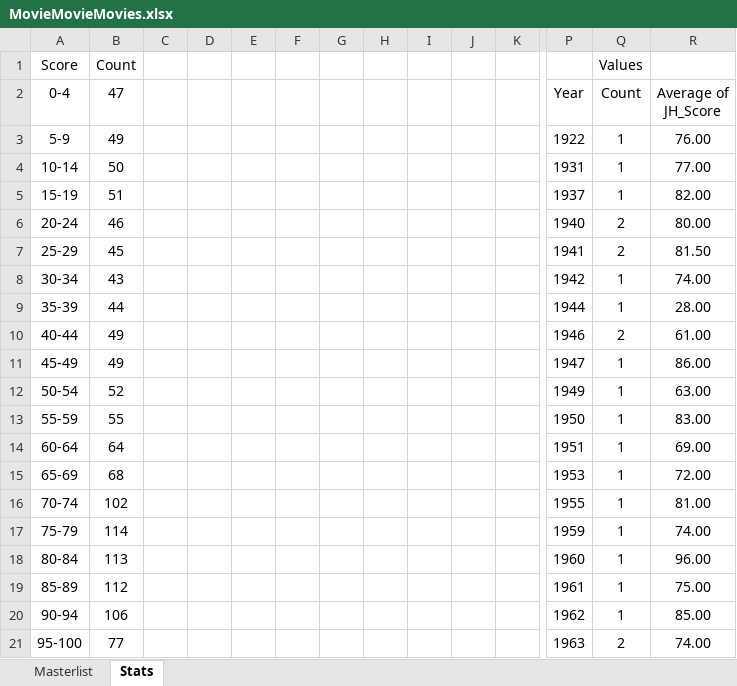
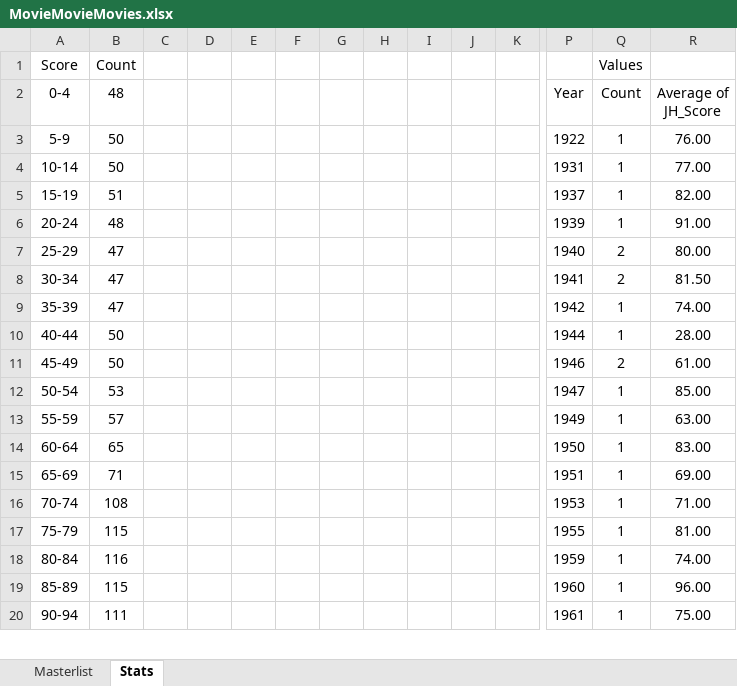
Before and after one commit to helfy18/my-movie-site, an Excel workbook: src/data/MovieMovieMovies.xlsx, sheet Stats, drawn as a sheet; only a part is shown, gaps mark what is left out; values as stored, in another font and other column widths than the file's, no borders; charts and pictures and conditional formats not drawn; removed rows and columns are numbered as before the commit, all else as after; rows hold the shown columns only; the diff covers the shown part only; the diff names each change by its address in the sheet, - before the commit and + after, or states it on an @@ line.

```diff
--- a/src/data/MovieMovieMovies.xlsx (sheet Stats)
+++ b/src/data/MovieMovieMovies.xlsx (sheet Stats)
-B2: 47
+B2: 48
-B3 (48): 49
+B3 (48): 50
+row 6: 20-24 | 48 |  |  |  |  |  |  |  |  |  | 1939 | 1 | 91.00
-A7 (0-4): 20-24
+A7 (0-4): 25-29
-B7 (48): 46
+B7 (48): 47
-A8 (0-4): 25-29
+A8 (0-4): 30-34
-B8 (48): 45
+B8 (48): 47
-A9 (0-4): 30-34
+A9 (0-4): 35-39
-B9 (48): 43
+B9 (48): 47
-A10 (0-4): 35-39
+A10 (0-4): 40-44
-B10 (48): 44
+B10 (48): 50
-A11 (0-4): 40-44
+A11 (0-4): 45-49
-B11 (48): 49
+B11 (48): 50
-row 11: 45-49 | 49 |  |  |  |  |  |  |  |  |  | 1947 | 1 | 86.00
+row 12: 50-54 | 53 |  |  |  |  |  |  |  |  |  | 1947 | 1 | 85.00
-A13 (0-4): 50-54
+A13 (0-4): 55-59
-B13 (48): 52
+B13 (48): 57
-A14 (0-4): 55-59
+A14 (0-4): 60-64
-B14 (48): 55
+B14 (48): 65
-A15 (0-4): 60-64
+A15 (0-4): 65-69
-B15 (48): 64
+B15 (48): 71
-row 15: 65-69 | 68 |  |  |  |  |  |  |  |  |  | 1953 | 1 | 72.00
+row 16: 70-74 | 108 |  |  |  |  |  |  |  |  |  | 1953 | 1 | 71.00
-A17 (0-4): 70-74
+A17 (0-4): 75-79
-B17 (48): 102
+B17 (48): 115
-A18 (0-4): 75-79
+A18 (0-4): 80-84
-B18 (48): 114
+B18 (48): 116
-A19 (0-4): 80-84
+A19 (0-4): 85-89
-B19 (48): 113
+B19 (48): 115
-A20 (0-4): 85-89
+A20 (0-4): 90-94
-B20 (48): 112
+B20 (48): 111
-row 20: 90-94 | 106 |  |  |  |  |  |  |  |  |  | 1962 | 1 | 85.00
-row 21: 95-100 | 77 |  |  |  |  |  |  |  |  |  | 1963 | 2 | 74.00
```
Also changed, not shown: 36 added rows, 34 removed rows and 43 edited cells elsewhere in this sheet, sheet Masterlist, charts or pictures.
